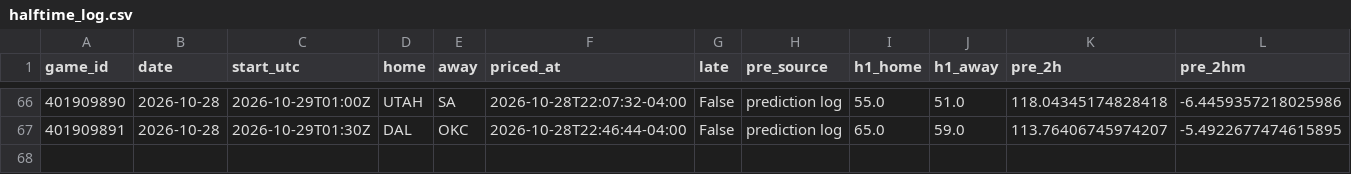
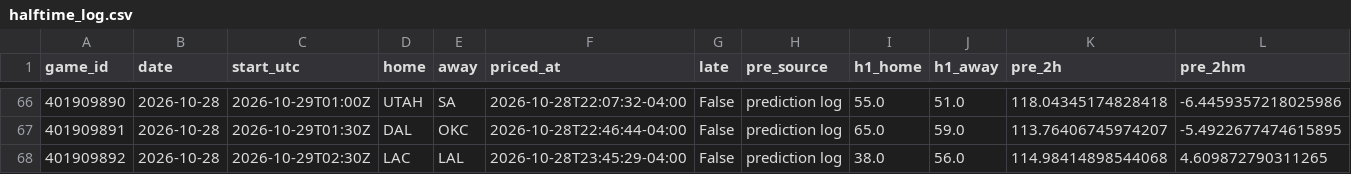
Before and after one commit to WallStreetQ/nba-model, a CSV file: model/halftime_log.csv, drawn as a sheet; only a part is shown, gaps mark what is left out; rows hold the shown columns only; the diff names each change by its address in the sheet, - before the commit and + after, or states it on an @@ line.

```diff
--- a/model/halftime_log.csv
+++ b/model/halftime_log.csv
+row 68: 401909892 | 2026-10-28 | 2026-10-29T02:30Z | LAC | LAL | 2026-10-28T23:45:29-04:00 | False | prediction log | 38.0 | 56.0 | 114.98414898544068 | 4.609872790311265
```
Also changed, not shown: model/live_picks.csv, 1 other file.
